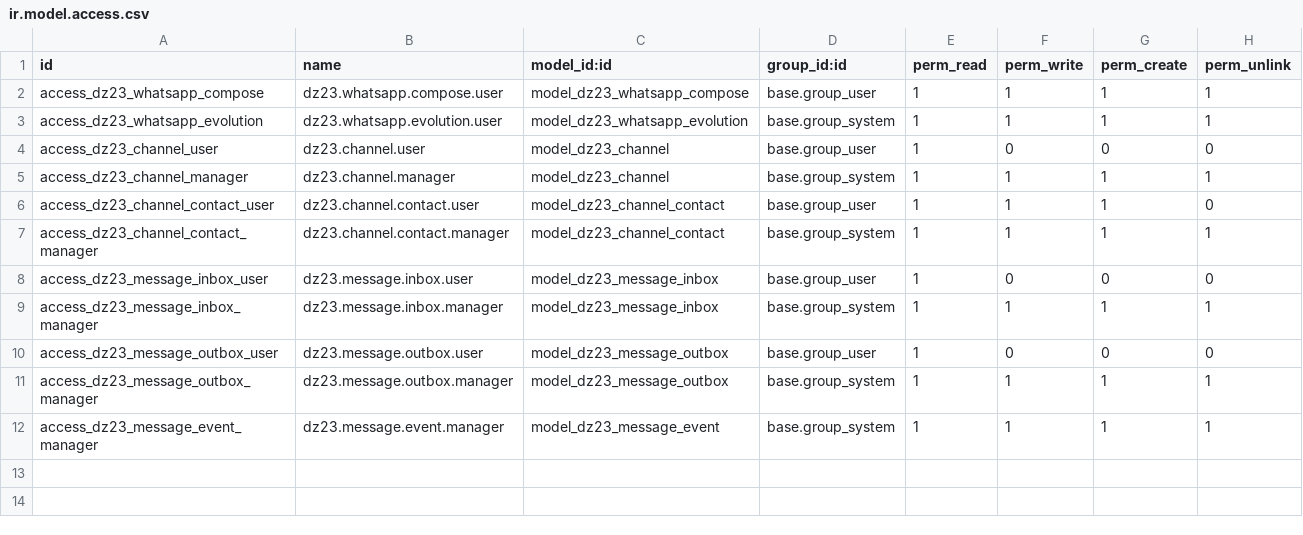
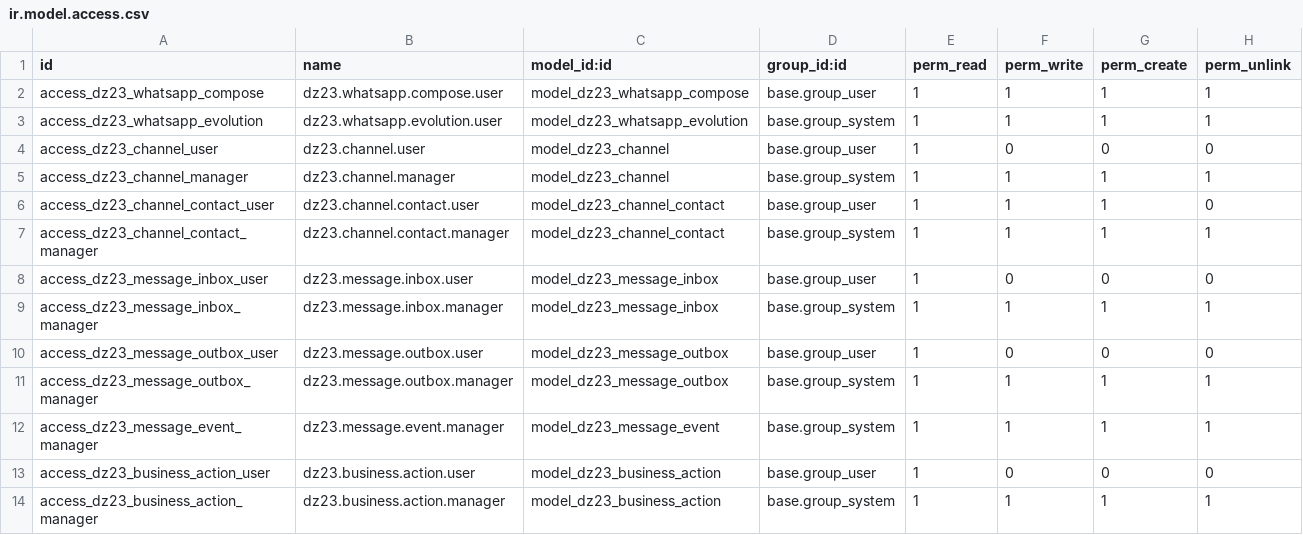
Before and after one commit to LMPrado-DZ23/DZ23-CRM, a CSV file: addons_custom/dz23_whatsapp/security/ir.model.access.csv, drawn as a sheet; the diff names each change by its address in the sheet, - before the commit and + after, or states it on an @@ line.

```diff
--- a/addons_custom/dz23_whatsapp/security/ir.model.access.csv
+++ b/addons_custom/dz23_whatsapp/security/ir.model.access.csv
+row 13: access_dz23_business_action_user | dz23.business.action.user | model_dz23_business_action | base.group_user | 1 | 0 | 0 | 0
+row 14: access_dz23_business_action_manager | dz23.business.action.manager | model_dz23_business_action | base.group_system | 1 | 1 | 1 | 1
```
Also changed, not shown: 23 other files.
